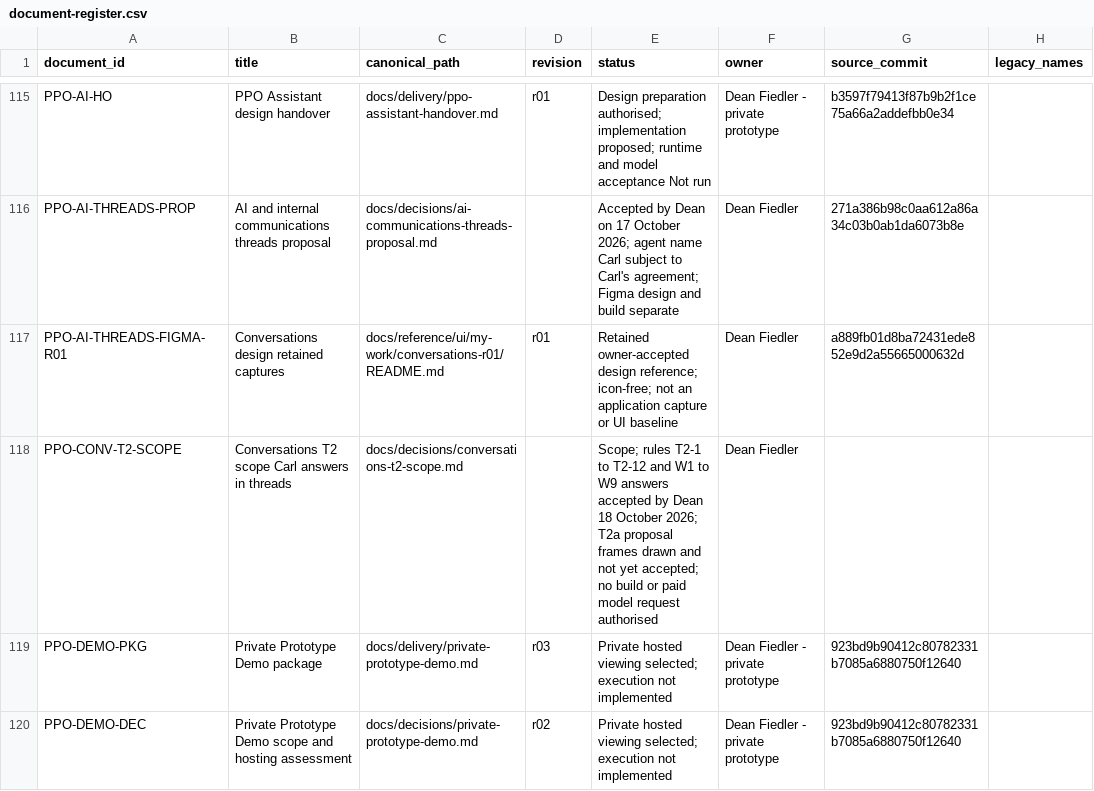
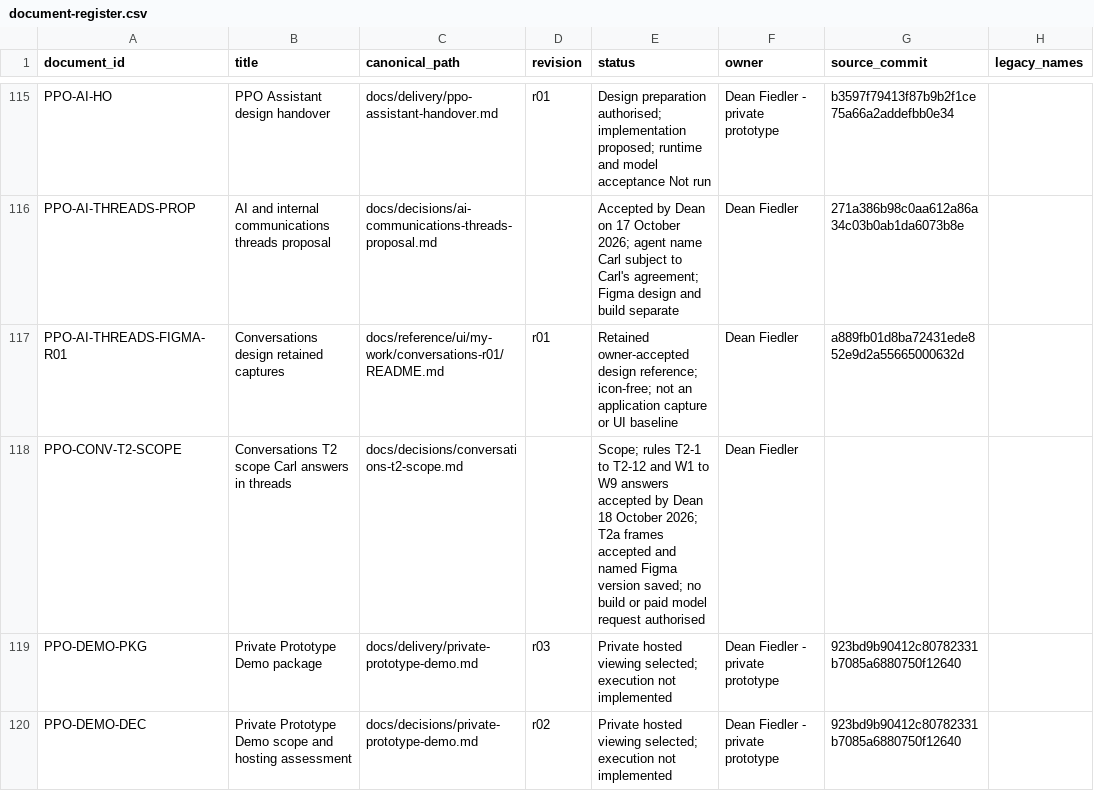
Before and after one commit to deanrfiedler-gif/powerplants-one, a CSV file: docs/standards/document-register.csv, drawn as a sheet; only a part is shown, gaps mark what is left out; the diff names each change by its address in the sheet, - before the commit and + after, or states it on an @@ line.

```diff
--- a/docs/standards/document-register.csv
+++ b/docs/standards/document-register.csv
-E118 (status): …2026; T2a proposal frames drawn and not yet accepted; no build…
+E118 (status): …2026; T2a frames accepted and named Figma version saved; no build…
```
Also changed, not shown: 2 other files.
